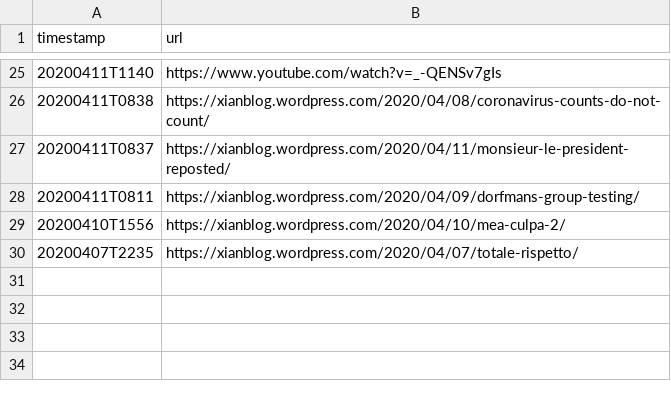
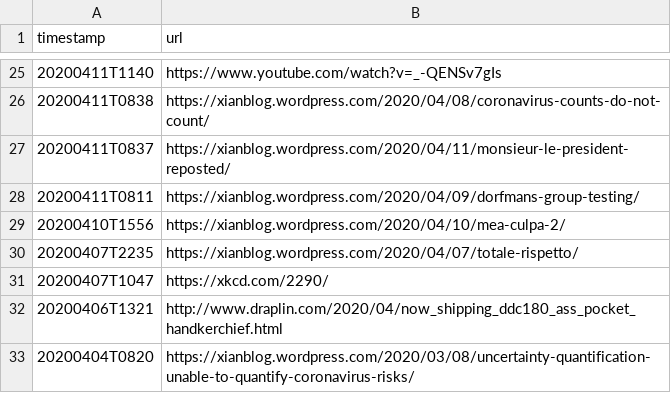
Before and after one commit to alessandro-gentilini/alessandro-gentilini.github.io, a CSV file: ritagli/ritagli.csv, drawn as a sheet; only a part is shown, gaps mark what is left out.

```diff
--- a/ritagli/ritagli.csv
+++ b/ritagli/ritagli.csv
@@ -30 +30,4 @@ timestamp,url
 20200407T2235,https://xianblog.wordpress.com/2020/04/07/totale-rispetto/
+20200407T1047,https://xkcd.com/2290/
+20200406T1321,http://www.draplin.com/2020/04/now_shipping_ddc180_ass_pocket_handkerchief.html
+20200404T0820,https://xianblog.wordpress.com/2020/03/08/uncertainty-quantification-unable-to-quantify-coronavirus-risks/
```
Also changed, not shown: 1 other file.
